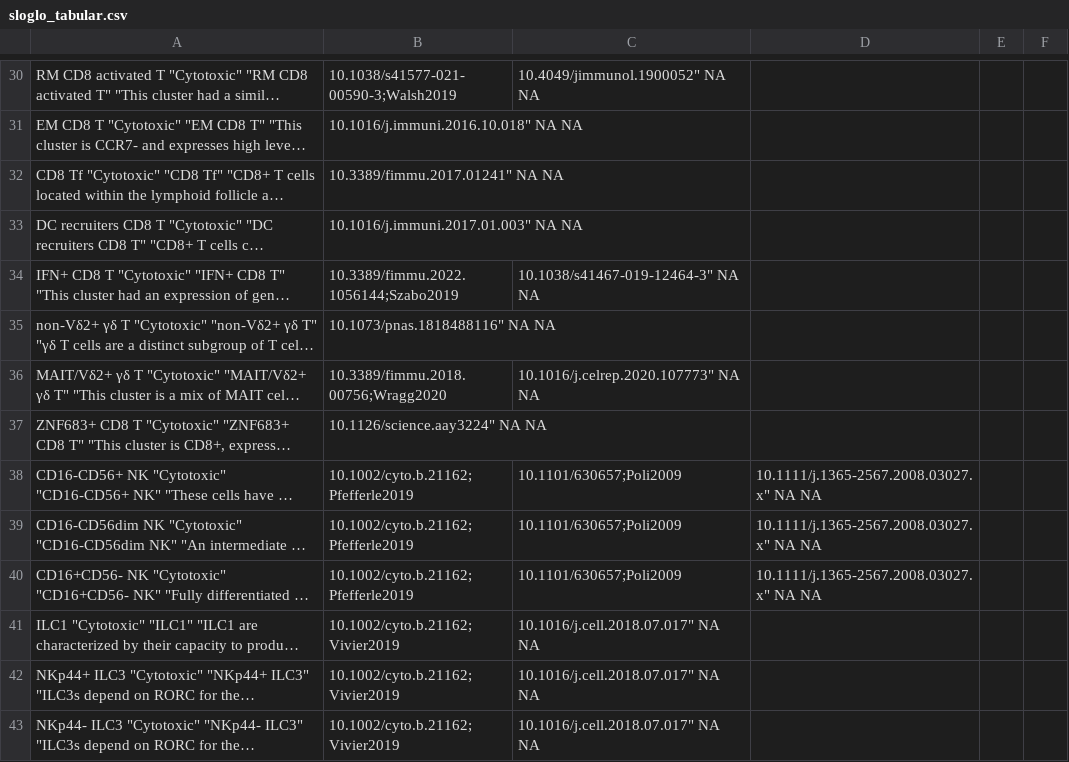
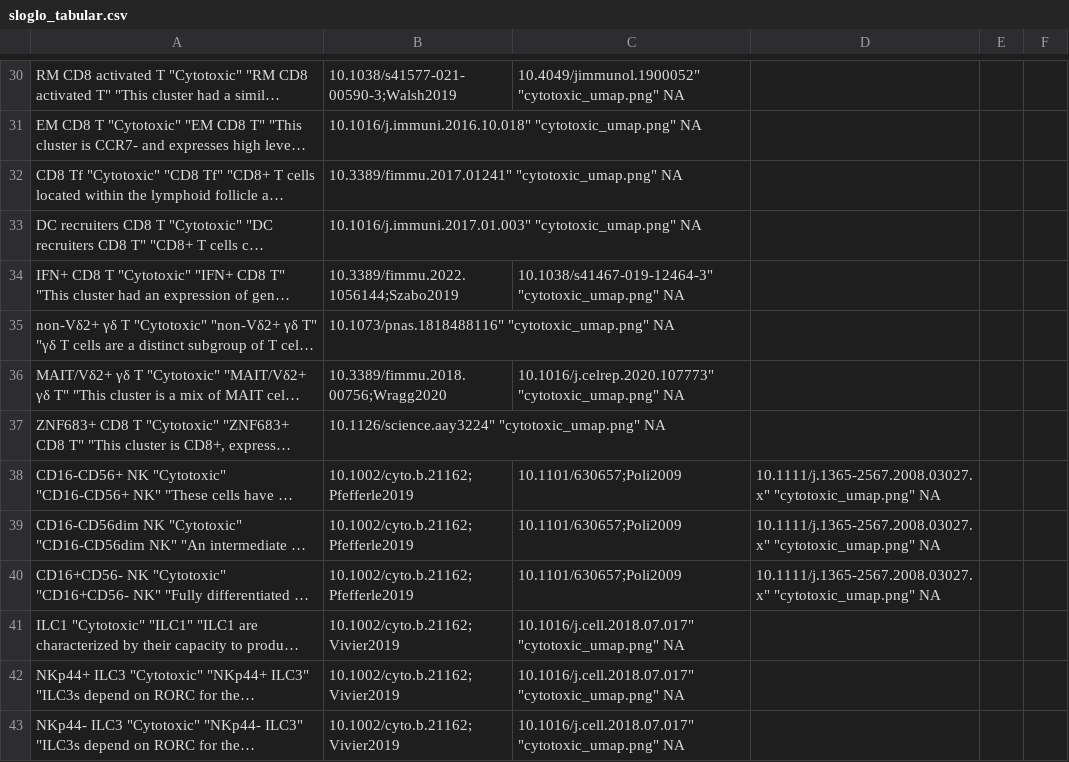
Before and after one commit to massonix/HCATonsilData, a CSV file: inst/extdata/sloglo_tabular.csv, drawn as a sheet; only a part is shown, gaps mark what is left out; long unchanged cells end in …; the diff covers the shown part only; the diff names each change by its address in the sheet, - before the commit and + after, or states it on an @@ line.

Commit message:
updated tabular content with umap image location

```diff
--- a/inst/extdata/sloglo_tabular.csv
+++ b/inst/extdata/sloglo_tabular.csv
-C30: 10.4049/jimmunol.1900052" NA NA
+C30: 10.4049/jimmunol.1900052" "cytotoxic_umap.png" NA
-B31: 10.1016/j.immuni.2016.10.018" NA NA
+B31: 10.1016/j.immuni.2016.10.018" "cytotoxic_umap.png" NA
-B32: 10.3389/fimmu.2017.01241" NA NA
+B32: 10.3389/fimmu.2017.01241" "cytotoxic_umap.png" NA
-B33: 10.1016/j.immuni.2017.01.003" NA NA
+B33: 10.1016/j.immuni.2017.01.003" "cytotoxic_umap.png" NA
-C34: 10.1038/s41467-019-12464-3" NA NA
+C34: 10.1038/s41467-019-12464-3" "cytotoxic_umap.png" NA
-B35: 10.1073/pnas.1818488116" NA NA
+B35: 10.1073/pnas.1818488116" "cytotoxic_umap.png" NA
-C36: 10.1016/j.celrep.2020.107773" NA NA
+C36: 10.1016/j.celrep.2020.107773" "cytotoxic_umap.png" NA
-B37: 10.1126/science.aay3224" NA NA
+B37: 10.1126/science.aay3224" "cytotoxic_umap.png" NA
-D38:D40: 10.1111/j.1365-2567.2008.03027.x" NA NA
+D38:D40: 10.1111/j.1365-2567.2008.03027.x" "cytotoxic_umap.png" NA
-C41:C43: 10.1016/j.cell.2018.07.017" NA NA
+C41:C43: 10.1016/j.cell.2018.07.017" "cytotoxic_umap.png" NA
```
Also changed, not shown: 107 edited cells elsewhere in this file.
